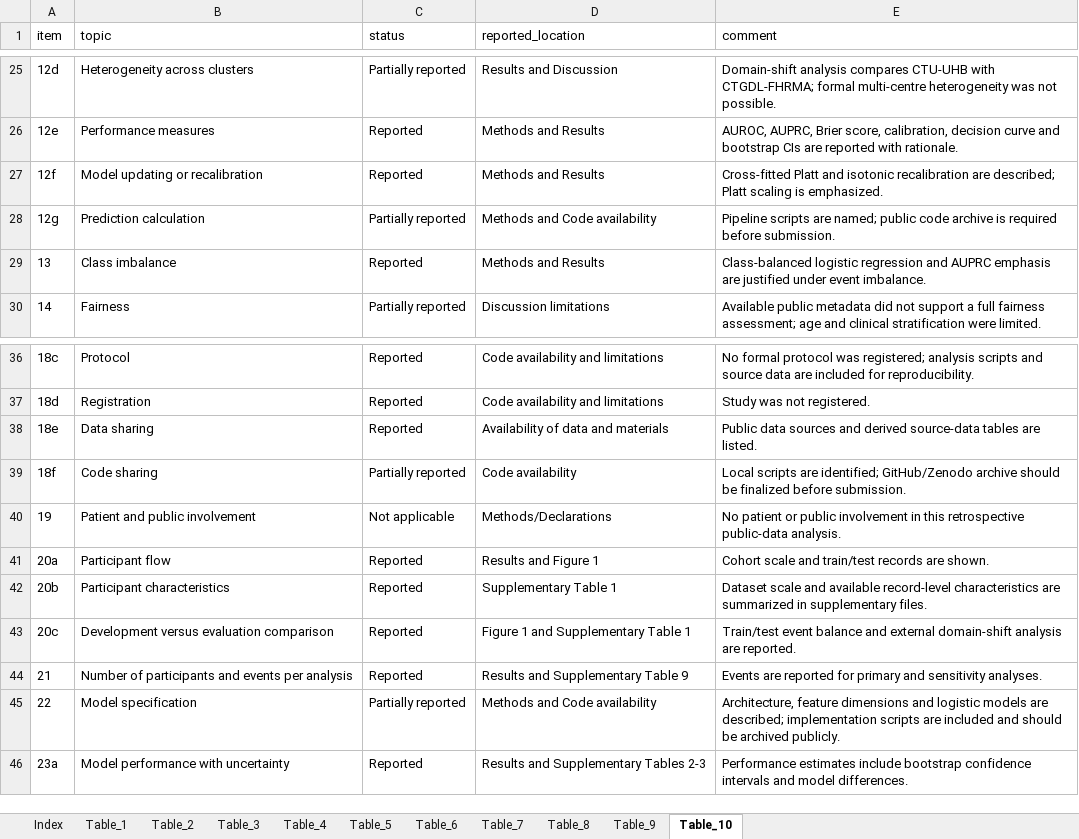
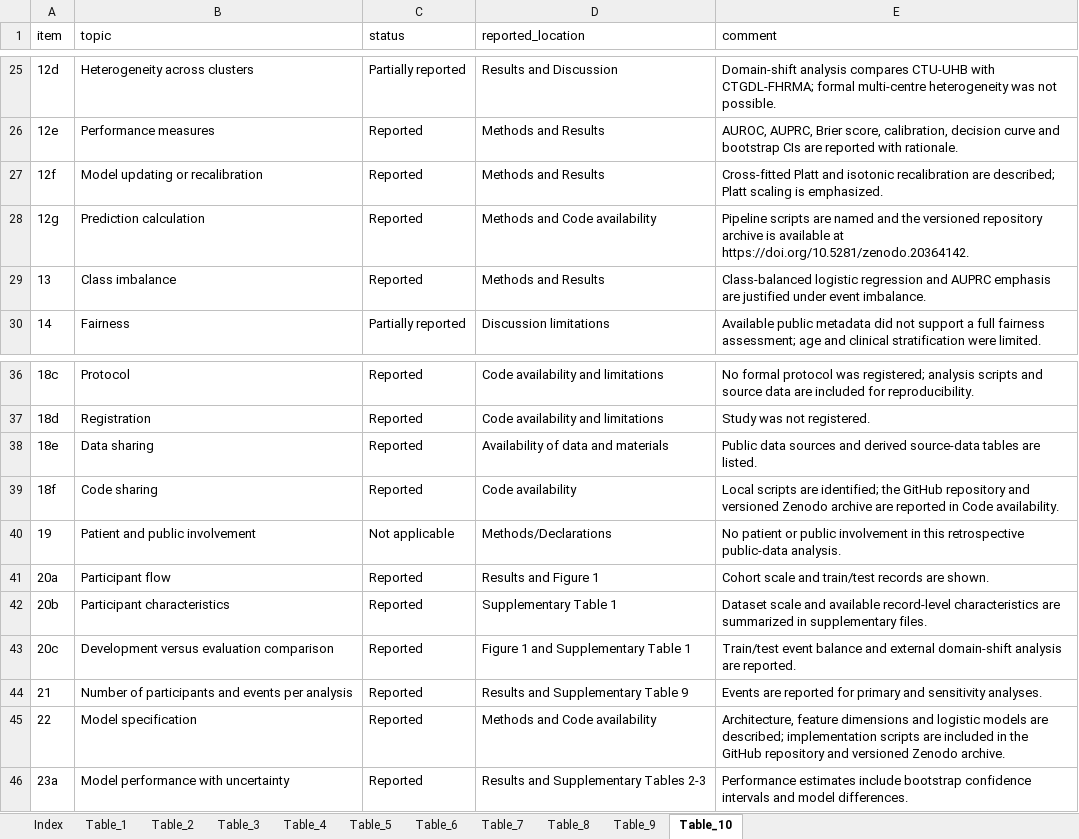
Before and after one commit to Luciky-Leo/ctg-foundation-trajectory, an Excel workbook: manuscript_overleaf/supplementary_tables/Supplementary_Tables_CTGFHT.xlsx, sheet Table_10, drawn as a sheet; only a part is shown, gaps mark what is left out; values as stored, in another font and other column widths than the file's, no borders; the diff names each change by its address in the sheet, - before the commit and + after, or states it on an @@ line.

Commit message:
Record Zenodo DOI in manuscript metadata

```diff
--- a/manuscript_overleaf/supplementary_tables/Supplementary_Tables_CTGFHT.xlsx (sheet Table_10)
+++ b/manuscript_overleaf/supplementary_tables/Supplementary_Tables_CTGFHT.xlsx (sheet Table_10)
-C28 (status): Partially reported
+C28 (status): Reported
-E28 (comment): …scripts are named; public code archive is required before submission.
+E28 (comment): …scripts are named and the versioned repository archive is available at https://doi.org/10.5281/zenodo.20364142.
-C39 (status): Partially reported
+C39 (status): Reported
-E39 (comment): …are identified; GitHub/Zenodo archive should be finalized before submission.
+E39 (comment): …are identified; the GitHub repository and versioned Zenodo archive are reported in Code availability.
-C45 (status): Partially reported
+C45 (status): Reported
-E45 (comment): …are included and should be archived publicly.
+E45 (comment): …are included in the GitHub repository and versioned Zenodo archive.
```
Also changed, not shown: 5 other files.
